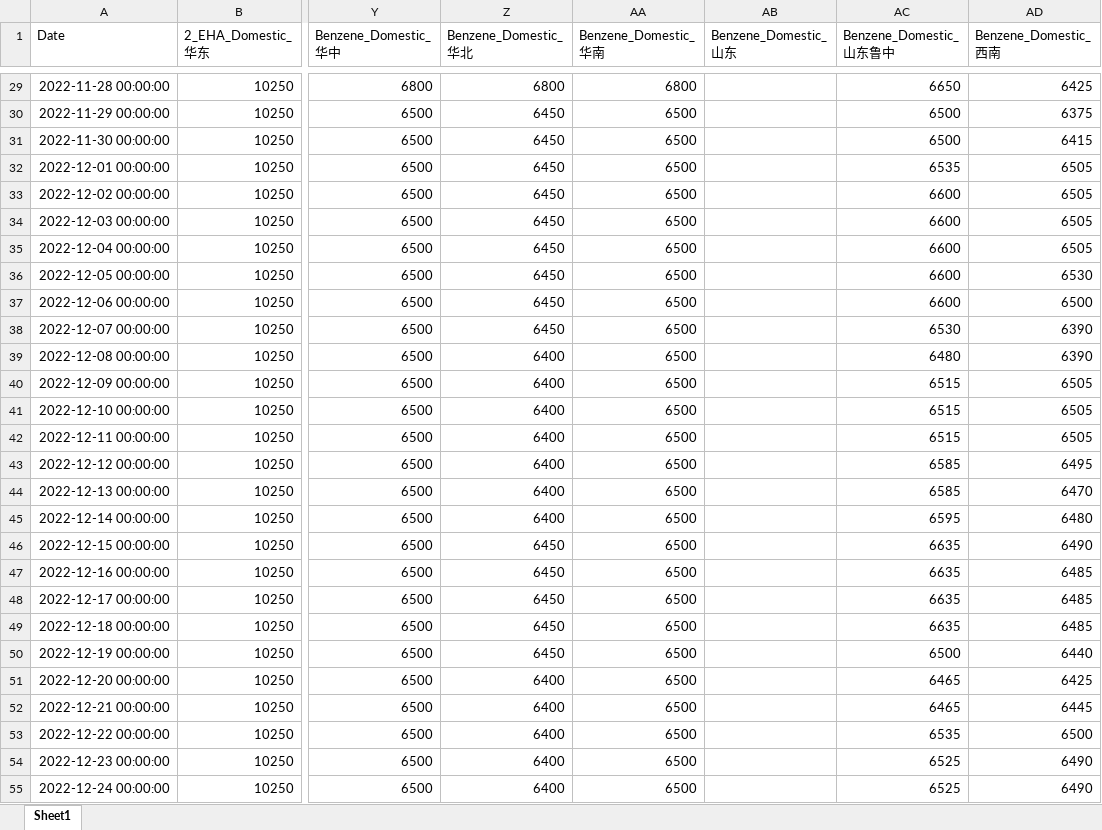
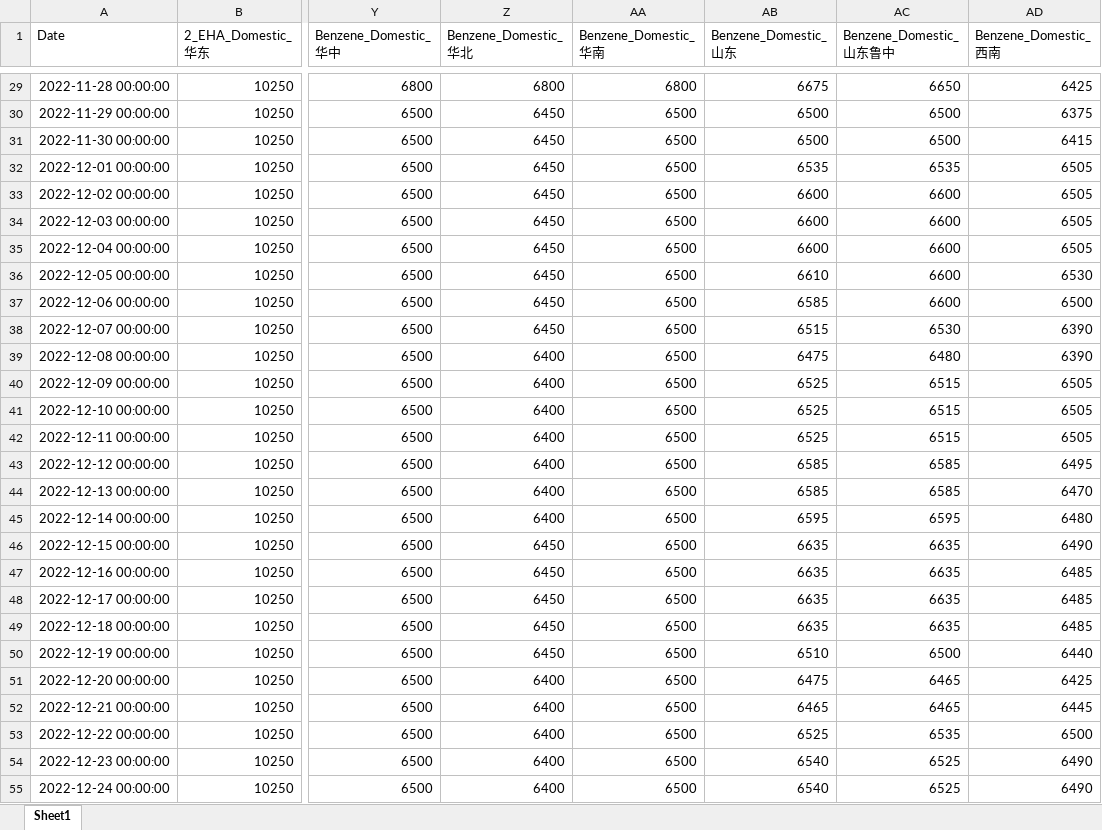
Before and after one commit to OuiamDAXX/DAXX-pricing-intel, an Excel workbook: oilchem_aligned_prices.xlsx, sheet Sheet1, drawn as a sheet; only a part is shown, gaps mark what is left out; values as stored, in another font and other column widths than the file's, no borders; the diff covers the shown part only; the diff names each change by its address in the sheet, - before the commit and + after, or states it on an @@ line.

```diff
--- a/oilchem_aligned_prices.xlsx (sheet Sheet1)
+++ b/oilchem_aligned_prices.xlsx (sheet Sheet1)
-AB29 (Benzene_Domestic_山东): (empty)
+AB29 (Benzene_Domestic_山东): 6675
-AB30:AB31 (Benzene_Domestic_山东): (empty)
+AB30:AB31 (Benzene_Domestic_山东): 6500
-AB32 (Benzene_Domestic_山东): (empty)
+AB32 (Benzene_Domestic_山东): 6535
-AB33:AB35 (Benzene_Domestic_山东): (empty)
+AB33:AB35 (Benzene_Domestic_山东): 6600
-AB36 (Benzene_Domestic_山东): (empty)
+AB36 (Benzene_Domestic_山东): 6610
-AB37 (Benzene_Domestic_山东): (empty)
+AB37 (Benzene_Domestic_山东): 6585
-AB38 (Benzene_Domestic_山东): (empty)
+AB38 (Benzene_Domestic_山东): 6515
-AB39 (Benzene_Domestic_山东): (empty)
+AB39 (Benzene_Domestic_山东): 6475
-AB40:AB42 (Benzene_Domestic_山东): (empty)
+AB40:AB42 (Benzene_Domestic_山东): 6525
-AB43:AB44 (Benzene_Domestic_山东): (empty)
+AB43:AB44 (Benzene_Domestic_山东): 6585
-AB45 (Benzene_Domestic_山东): (empty)
+AB45 (Benzene_Domestic_山东): 6595
-AB46:AB49 (Benzene_Domestic_山东): (empty)
+AB46:AB49 (Benzene_Domestic_山东): 6635
-AB50 (Benzene_Domestic_山东): (empty)
+AB50 (Benzene_Domestic_山东): 6510
-AB51 (Benzene_Domestic_山东): (empty)
+AB51 (Benzene_Domestic_山东): 6475
-AB52 (Benzene_Domestic_山东): (empty)
+AB52 (Benzene_Domestic_山东): 6465
-AB53 (Benzene_Domestic_山东): (empty)
+AB53 (Benzene_Domestic_山东): 6525
-AB54:AB55 (Benzene_Domestic_山东): (empty)
+AB54:AB55 (Benzene_Domestic_山东): 6540
```
Also changed, not shown: 1293 edited cells elsewhere in this sheet, 4 other files.
